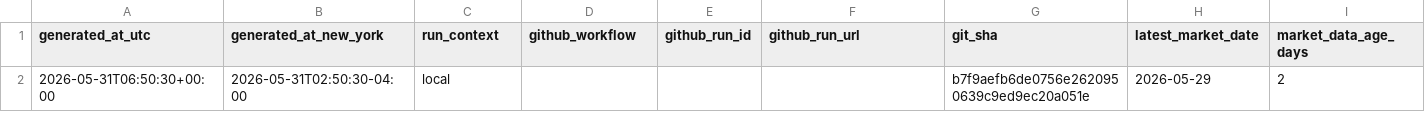
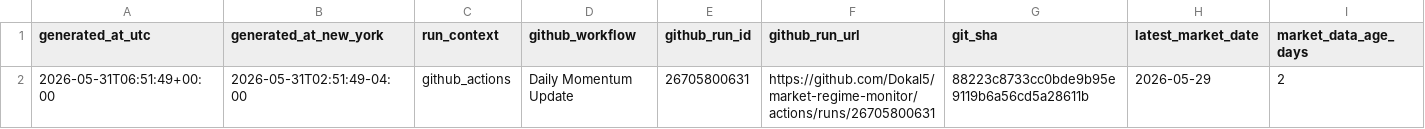
Before and after one commit to Dokal5/market-regime-monitor, a CSV file: outputs/update_health.csv, drawn as a sheet; only a part is shown; the diff names each change by its address in the sheet, - before the commit and + after, or states it on an @@ line.

```diff
--- a/outputs/update_health.csv
+++ b/outputs/update_health.csv
-A2 (generated_at_utc): 2026-05-31T06:50:30+00:00
+A2 (generated_at_utc): 2026-05-31T06:51:49+00:00
-B2 (generated_at_new_york): 2026-05-31T02:50:30-04:00
+B2 (generated_at_new_york): 2026-05-31T02:51:49-04:00
-C2 (run_context): local
+C2 (run_context): github_actions
-D2 (github_workflow): (empty)
+D2 (github_workflow): Daily Momentum Update
-E2 (github_run_id): (empty)
+E2 (github_run_id): 26705800631
-F2 (github_run_url): (empty)
+F2 (github_run_url): https://github.com/Dokal5/market-regime-monitor/actions/runs/26705800631
-G2 (git_sha): b7f9aefb6de0756e2620950639c9ed9ec20a051e
+G2 (git_sha): 88223c8733cc0bde9b95e9119b6a56cd5a28611b
```
Also changed, not shown: outputs/ticker_momentum.csv, 3 other files.
